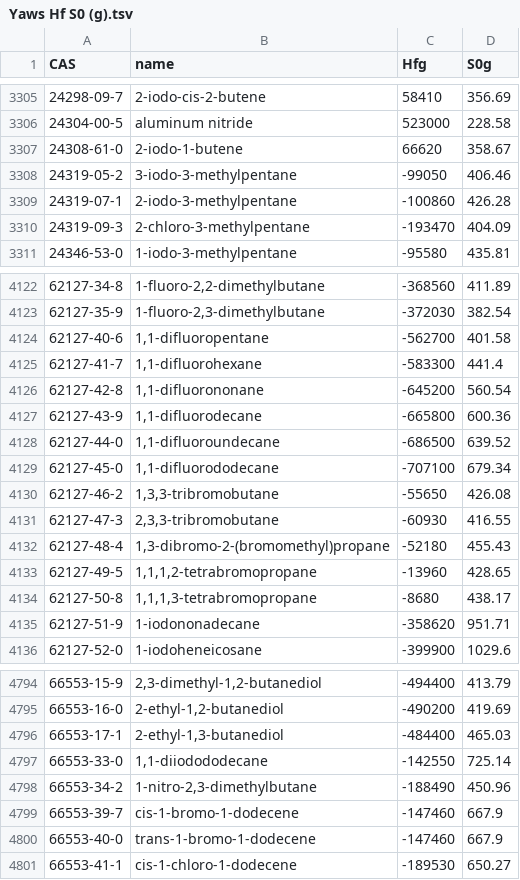
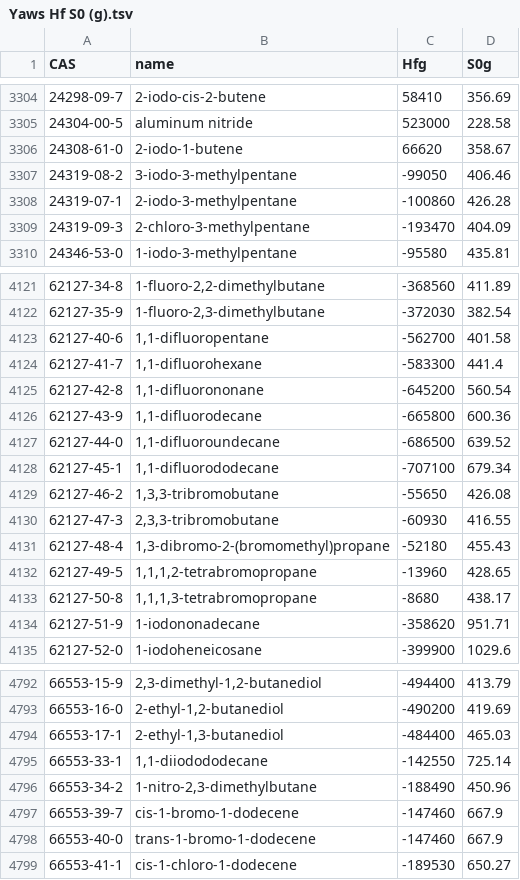
Before and after one commit to CalebBell/chemicals, a TSV file: chemicals/Reactions/Yaws Hf S0 (g).tsv, drawn as a sheet; only a part is shown, gaps mark what is left out; the diff covers the shown part only.

```diff
--- a/chemicals/Reactions/Yaws Hf S0 (g).tsv
+++ b/chemicals/Reactions/Yaws Hf S0 (g).tsv
@@ -3307,3 +3306,3 @@ CAS	name	Hfg	S0g
 24308-61-0	2-iodo-1-butene	66620	358.67
-24319-05-2	3-iodo-3-methylpentane	-99050	406.46
+24319-08-2	3-iodo-3-methylpentane	-99050	406.46
 24319-07-1	2-iodo-3-methylpentane	-100860	426.28
@@ -4128,3 +4127,3 @@ CAS	name	Hfg	S0g
 62127-44-0	1,1-difluoroundecane	-686500	639.52
-62127-45-0	1,1-difluorododecane	-707100	679.34
+62127-45-1	1,1-difluorododecane	-707100	679.34
 62127-46-2	1,3,3-tribromobutane	-55650	426.08
@@ -4796,3 +4794,3 @@ CAS	name	Hfg	S0g
 66553-17-1	2-ethyl-1,3-butanediol	-484400	465.03
-66553-33-0	1,1-diiodododecane	-142550	725.14
+66553-33-1	1,1-diiodododecane	-142550	725.14
 66553-34-2	1-nitro-2,3-dimethylbutane	-188490	450.96
```
Also changed, not shown: 3 removed rows and 4 edited cells elsewhere in this file, 1 other file.
